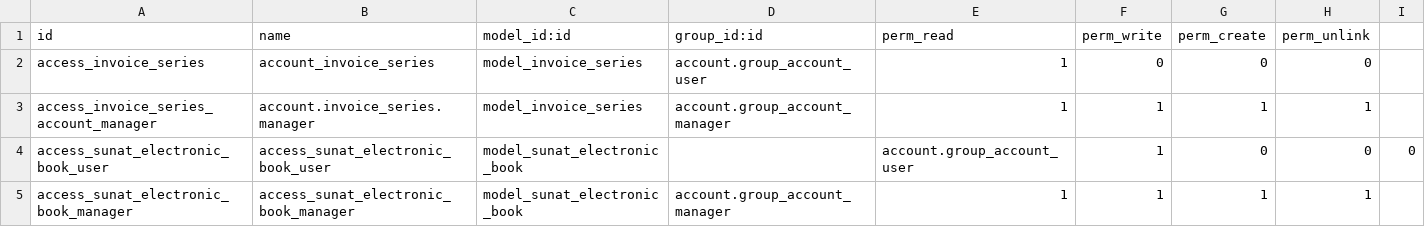
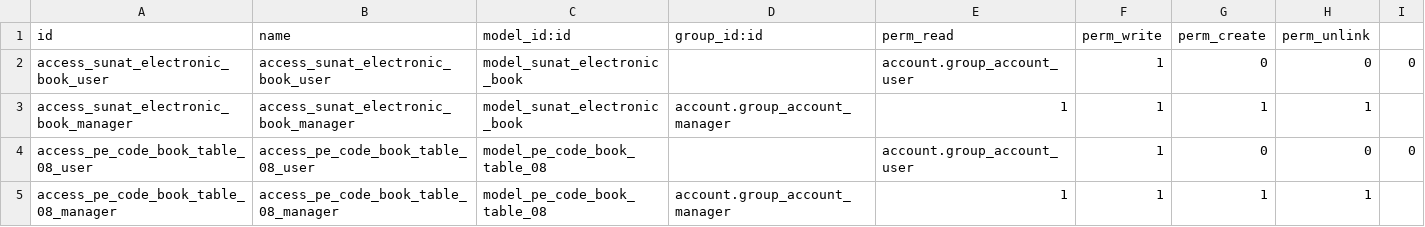
Before and after one commit to MobilizeTI/Transvial, a CSV file: pe_base/security/ir.model.access.csv, drawn as a sheet.

```diff
--- a/pe_base/security/ir.model.access.csv
+++ b/pe_base/security/ir.model.access.csv
@@ -1,5 +1,5 @@
 id,name,model_id:id,group_id:id,perm_read,perm_write,perm_create,perm_unlink
-access_invoice_series,account_invoice_series,model_invoice_series,account.group_account_user,1,0,0,0
-access_invoice_series_account_manager,account.invoice_series.manager,model_invoice_series,account.group_account_manager,1,1,1,1
 access_sunat_electronic_book_user,access_sunat_electronic_book_user,model_sunat_electronic_book,,account.group_account_user,1,0,0,0
 access_sunat_electronic_book_manager,access_sunat_electronic_book_manager,model_sunat_electronic_book,account.group_account_manager,1,1,1,1
+access_pe_code_book_table_08_user,access_pe_code_book_table_08_user,model_pe_code_book_table_08,,account.group_account_user,1,0,0,0
+access_pe_code_book_table_08_manager,access_pe_code_book_table_08_manager,model_pe_code_book_table_08,account.group_account_manager,1,1,1,1
```
Also changed, not shown: 28 other files.
